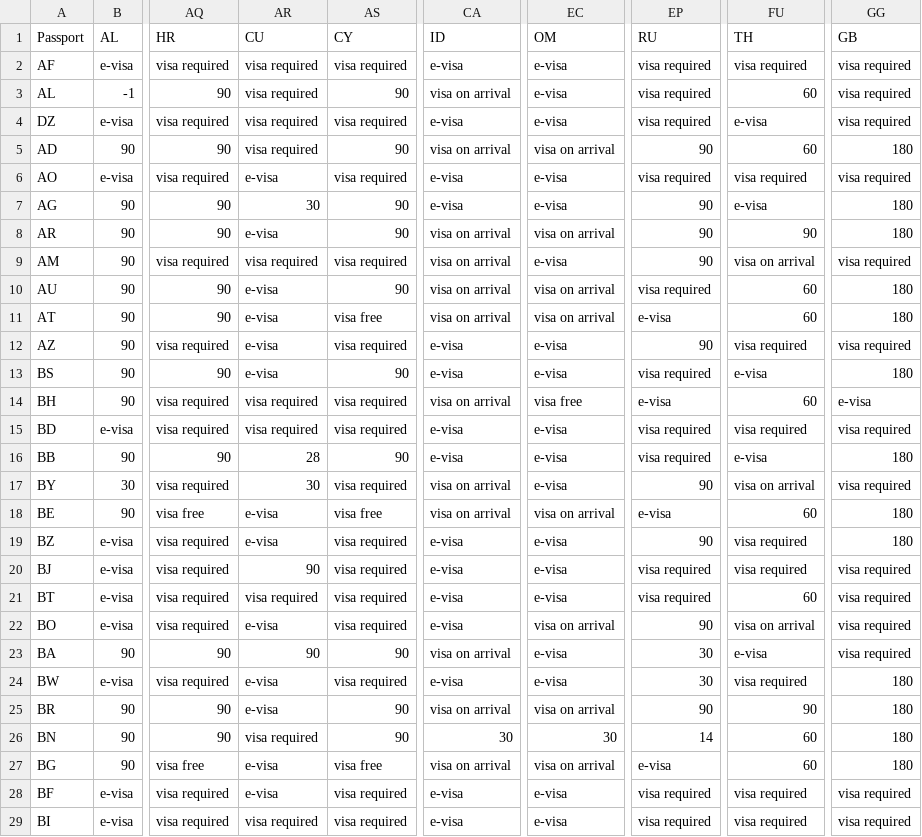
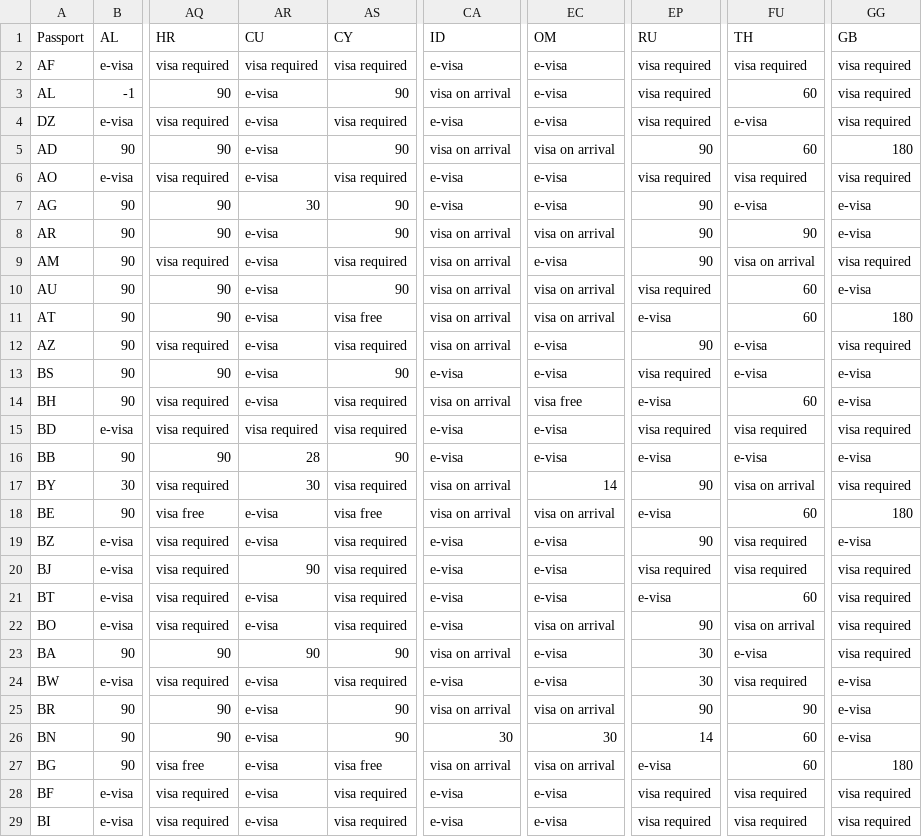
Before and after one commit to ilyankou/passport-index-dataset, a CSV file: passport-index-matrix-iso2.csv, drawn as a sheet; only a part is shown, gaps mark what is left out; the diff covers the shown part only; the diff names each change by its address in the sheet, - before the commit and + after, or states it on an @@ line.

```diff
--- a/passport-index-matrix-iso2.csv
+++ b/passport-index-matrix-iso2.csv
-AR3:AR5 (CU): visa required
+AR3:AR5 (CU): e-visa
-GG7:GG8 (GB): 180
+GG7:GG8 (GB): e-visa
-AR9 (CU): visa required
+AR9 (CU): e-visa
-GG10 (GB): 180
+GG10 (GB): e-visa
-CA12 (ID): e-visa
+CA12 (ID): visa on arrival
-FU12 (TH): visa required
+FU12 (TH): e-visa
-GG13 (GB): 180
+GG13 (GB): e-visa
-AR14 (CU): visa required
+AR14 (CU): e-visa
-EP16 (RU): visa required
+EP16 (RU): e-visa
-GG16 (GB): 180
+GG16 (GB): e-visa
-EC17 (OM): e-visa
+EC17 (OM): 14
-GG19 (GB): 180
+GG19 (GB): e-visa
-AR21 (CU): visa required
+AR21 (CU): e-visa
-EP21 (RU): visa required
+EP21 (RU): e-visa
-GG24:GG26 (GB): 180
+GG24:GG26 (GB): e-visa
-AR26 (CU): visa required
+AR26 (CU): e-visa
-AR29 (CU): visa required
+AR29 (CU): e-visa
```
Also changed, not shown: 136 edited cells elsewhere in this file, passport-index-matrix-iso3.csv, passport-index-matrix.csv, 8 other files.
